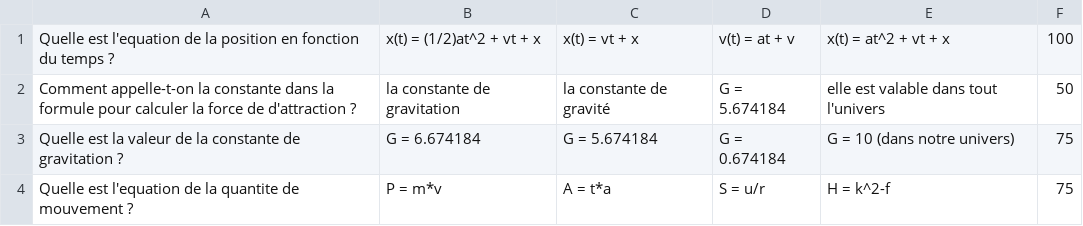
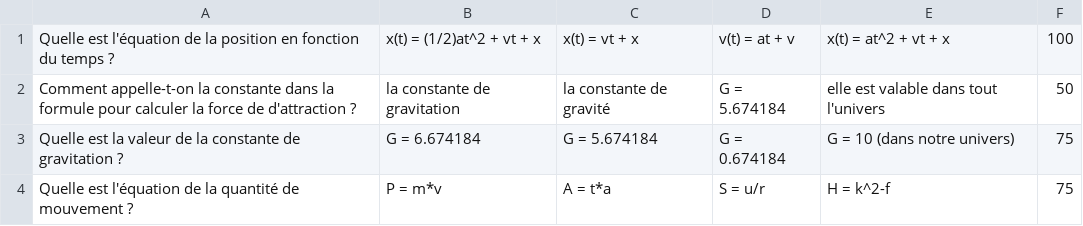
Before and after one commit to Klagarge/PokeHES, a CSV file: Data/Battle/Fight/physique.csv, drawn as a sheet.

```diff
--- a/Data/Battle/Fight/physique.csv
+++ b/Data/Battle/Fight/physique.csv
@@ -1,4 +1,4 @@
-Quelle est l'equation de la position en fonction du temps ?;x(t) = (1/2)at^2 + vt + x;x(t) = vt + x;v(t) = at + v;x(t) = at^2 + vt + x;100
+Quelle est l'équation de la position en fonction du temps ?;x(t) = (1/2)at^2 + vt + x;x(t) = vt + x;v(t) = at + v;x(t) = at^2 + vt + x;100
 Comment appelle-t-on la constante dans la formule pour calculer la force de d'attraction ?;la constante de gravitation;la constante de gravité;G = 5.674184;elle est valable dans tout l'univers ;50
 Quelle est la valeur de la constante de gravitation ?;G = 6.674184;G = 5.674184;G = 0.674184;G = 10 (dans notre univers);75
-Quelle est l'equation de la quantite de mouvement ?;P = m*v;A = t*a;S = u/r;H = k^2-f;75
+Quelle est l'équation de la quantité de mouvement ?;P = m*v;A = t*a;S = u/r;H = k^2-f;75
```
Also changed, not shown: Data/Battle/Fight/electricite.csv, Data/Battle/Fight/informatique.csv, 10 other files.
